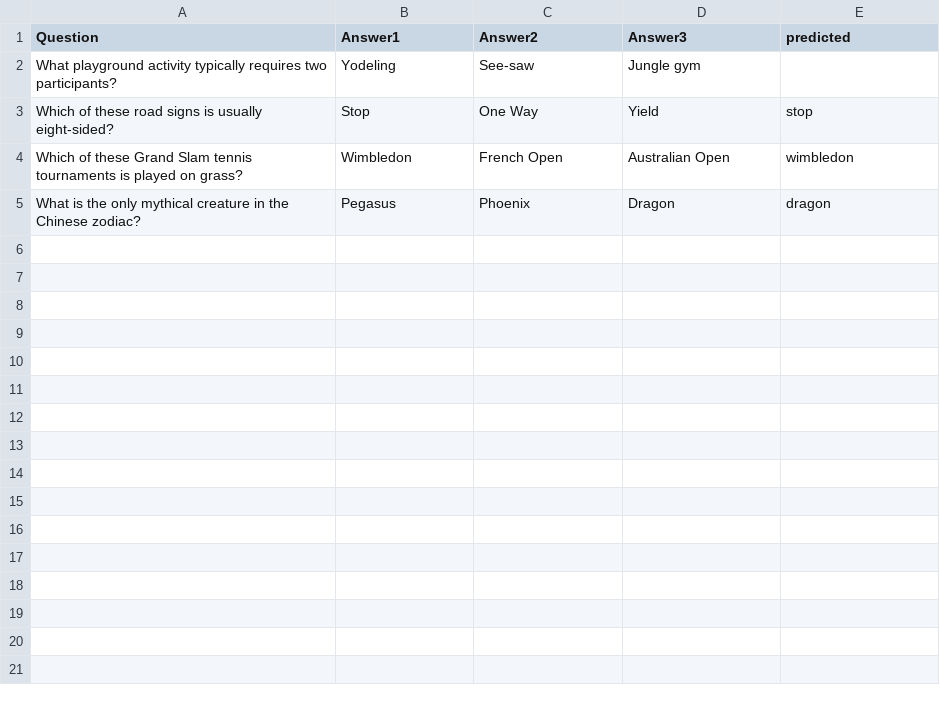
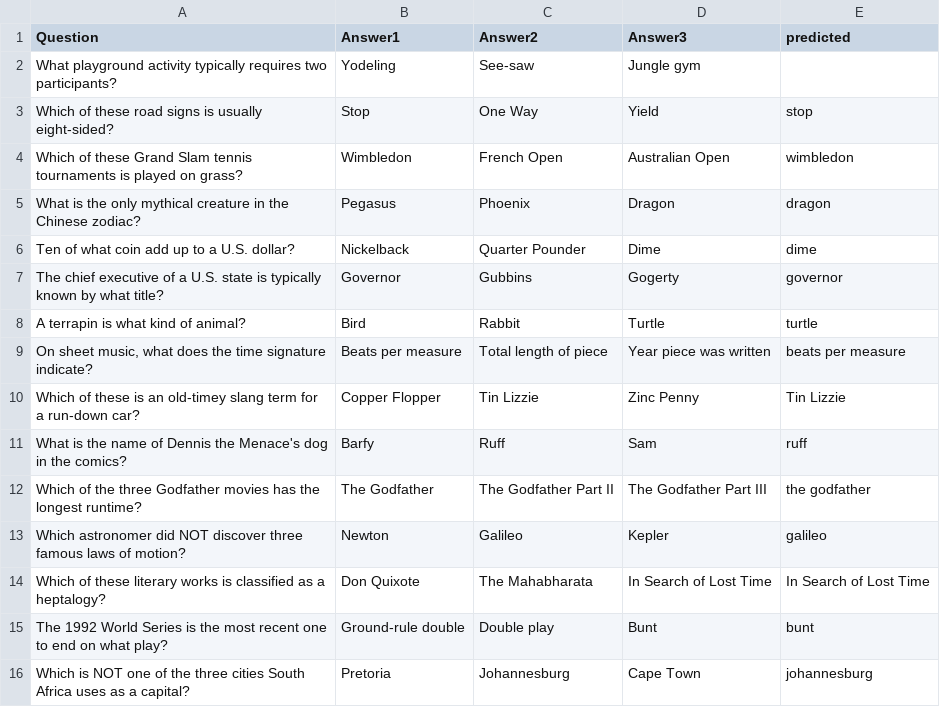
Before and after one commit to christopher-wong/hq-hint, a CSV file: questions.csv, drawn as a sheet; the diff names each change by its address in the sheet, - before the commit and + after, or states it on an @@ line.

```diff
--- a/questions.csv
+++ b/questions.csv
+row 6: Ten of what coin add up to a U.S. dollar? | Nickelback | Quarter Pounder | Dime | dime
+row 7: The chief executive of a U.S. state is typically known by what title? | Governor | Gubbins | Gogerty | governor
+row 8: A terrapin is what kind of animal? | Bird | Rabbit | Turtle | turtle
+row 9: On sheet music, what does the time signature indicate? | Beats per measure | Total length of piece | Year piece was written | beats per measure
+row 10: Which of these is an old-timey slang term for a run-down car? | Copper Flopper | Tin Lizzie | Zinc Penny | Tin Lizzie
+row 11: What is the name of Dennis the Menace's dog in the comics? | Barfy | Ruff | Sam | ruff
+row 12: Which of the three Godfather movies has the longest runtime? | The Godfather | The Godfather Part II | The Godfather Part III | the godfather
+row 13: Which astronomer did NOT discover three famous laws of motion? | Newton | Galileo | Kepler | galileo
+row 14: Which of these literary works is classified as a heptalogy? | Don Quixote | The Mahabharata | In Search of Lost Time | In Search of Lost Time
+row 15: The 1992 World Series is the most recent one to end on what play? | Ground-rule double | Double play | Bunt | bunt
+row 16: Which is NOT one of the three cities South Africa uses as a capital? | Pretoria | Johannesburg | Cape Town | johannesburg
```
Also changed, not shown: 4 other files.
